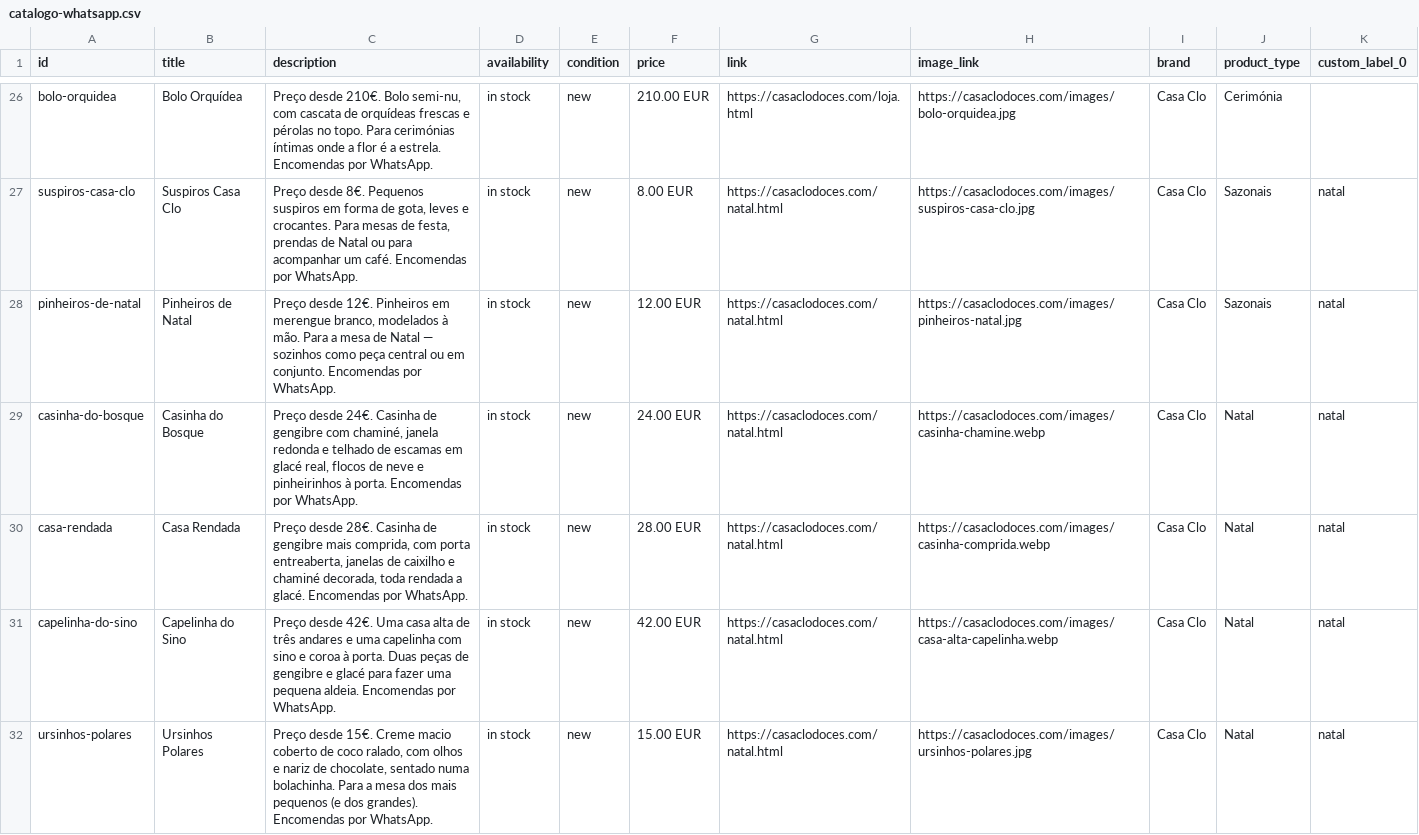
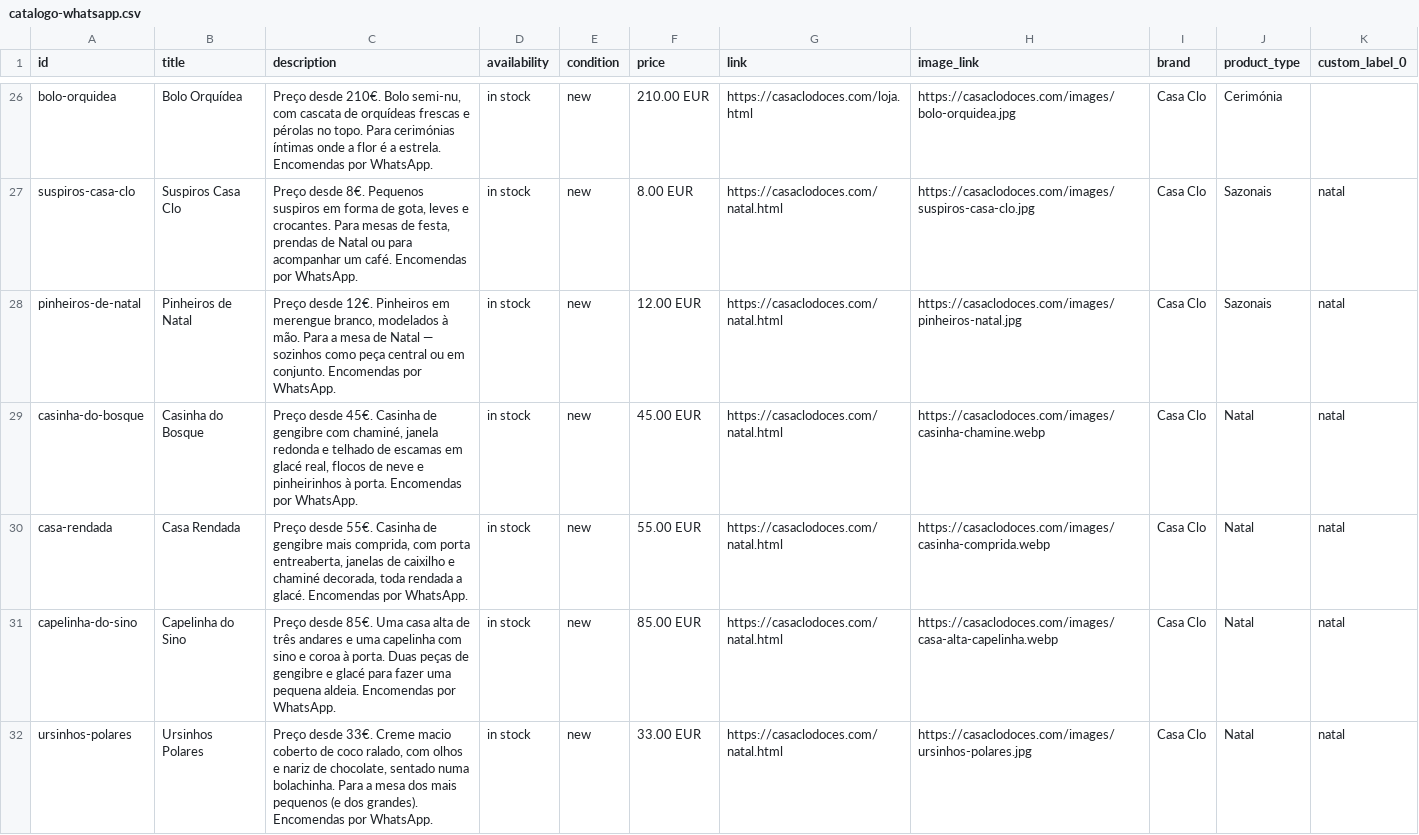
Before and after one commit to pink-moustache/casaclo, a CSV file: catalogo-whatsapp.csv, drawn as a sheet; only a part is shown, gaps mark what is left out; the diff covers the shown part only.

```diff
--- a/catalogo-whatsapp.csv
+++ b/catalogo-whatsapp.csv
@@ -28,5 +28,5 @@ suspiros-casa-clo,Suspiros Casa Clo,"Preço desde 8€. Pequenos suspiros em for
 pinheiros-de-natal,Pinheiros de Natal,"Preço desde 12€. Pinheiros em merengue branco, modelados à mão. Para a mesa de Natal — sozinhos como peça central ou em conjunto. Encomendas por WhatsApp.",in stock,new,12.00 EUR,https://casaclodoces.com/natal.html,https://casaclodoces.com/images/pinheiros-natal.jpg,Casa Clo,Sazonais,natal
-casinha-do-bosque,Casinha do Bosque,"Preço desde 24€. Casinha de gengibre com chaminé, janela redonda e telhado de escamas em glacé real, flocos de neve e pinheirinhos à porta. Encomendas por WhatsApp.",in stock,new,24.00 EUR,https://casaclodoces.com/natal.html,https://casaclodoces.com/images/casinha-chamine.webp,Casa Clo,Natal,natal
-casa-rendada,Casa Rendada,"Preço desde 28€. Casinha de gengibre mais comprida, com porta entreaberta, janelas de caixilho e chaminé decorada, toda rendada a glacé. Encomendas por WhatsApp.",in stock,new,28.00 EUR,https://casaclodoces.com/natal.html,https://casaclodoces.com/images/casinha-comprida.webp,Casa Clo,Natal,natal
-capelinha-do-sino,Capelinha do Sino,Preço desde 42€. Uma casa alta de três andares e uma capelinha com sino e coroa à porta. Duas peças de gengibre e glacé para fazer uma pequena aldeia. Encomendas por WhatsApp.,in stock,new,42.00 EUR,https://casaclodoces.com/natal.html,https://casaclodoces.com/images/casa-alta-capelinha.webp,Casa Clo,Natal,natal
-ursinhos-polares,Ursinhos Polares,"Preço desde 15€. Creme macio coberto de coco ralado, com olhos e nariz de chocolate, sentado numa bolachinha. Para a mesa dos mais pequenos (e dos grandes). Encomendas por WhatsApp.",in stock,new,15.00 EUR,https://casaclodoces.com/natal.html,https://casaclodoces.com/images/ursinhos-polares.jpg,Casa Clo,Natal,natal
+casinha-do-bosque,Casinha do Bosque,"Preço desde 45€. Casinha de gengibre com chaminé, janela redonda e telhado de escamas em glacé real, flocos de neve e pinheirinhos à porta. Encomendas por WhatsApp.",in stock,new,45.00 EUR,https://casaclodoces.com/natal.html,https://casaclodoces.com/images/casinha-chamine.webp,Casa Clo,Natal,natal
+casa-rendada,Casa Rendada,"Preço desde 55€. Casinha de gengibre mais comprida, com porta entreaberta, janelas de caixilho e chaminé decorada, toda rendada a glacé. Encomendas por WhatsApp.",in stock,new,55.00 EUR,https://casaclodoces.com/natal.html,https://casaclodoces.com/images/casinha-comprida.webp,Casa Clo,Natal,natal
+capelinha-do-sino,Capelinha do Sino,Preço desde 85€. Uma casa alta de três andares e uma capelinha com sino e coroa à porta. Duas peças de gengibre e glacé para fazer uma pequena aldeia. Encomendas por WhatsApp.,in stock,new,85.00 EUR,https://casaclodoces.com/natal.html,https://casaclodoces.com/images/casa-alta-capelinha.webp,Casa Clo,Natal,natal
+ursinhos-polares,Ursinhos Polares,"Preço desde 33€. Creme macio coberto de coco ralado, com olhos e nariz de chocolate, sentado numa bolachinha. Para a mesa dos mais pequenos (e dos grandes). Encomendas por WhatsApp.",in stock,new,33.00 EUR,https://casaclodoces.com/natal.html,https://casaclodoces.com/images/ursinhos-polares.jpg,Casa Clo,Natal,natal
```
Also changed, not shown: 34 edited cells elsewhere in this file, 2 other files.
